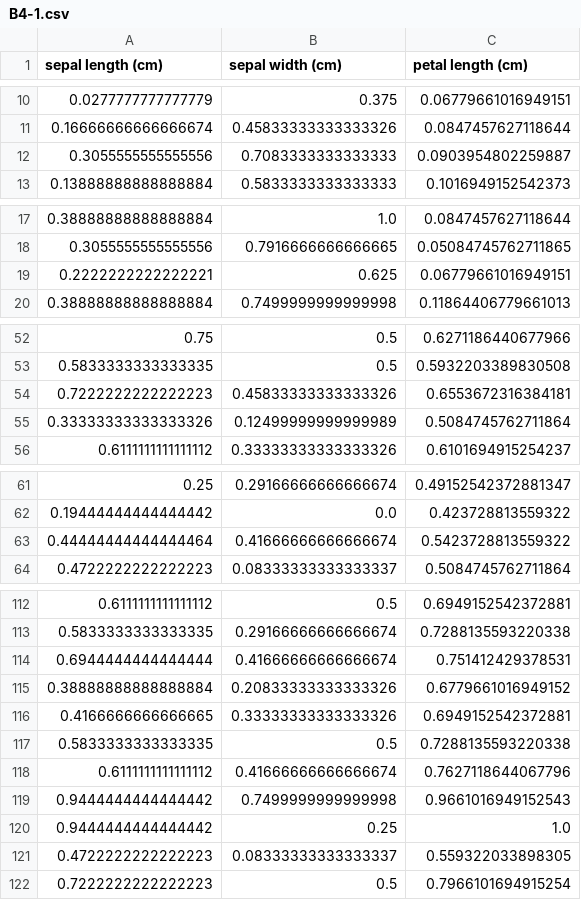
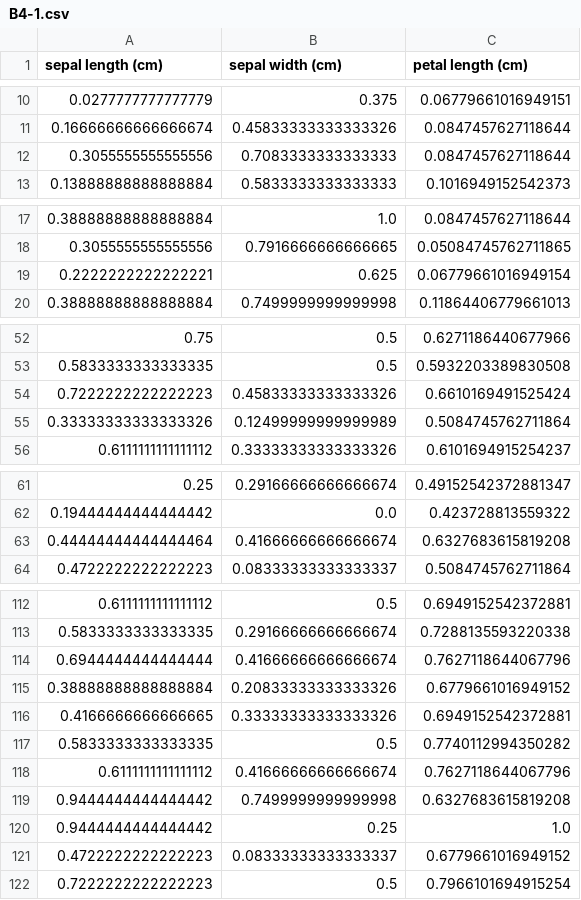
Before and after one commit to GPul88/Datacademy, a CSV file: Modules/M4_ML/answers/B4-1.csv, drawn as a sheet; only a part is shown, gaps mark what is left out; the diff covers the shown part only.

```diff
--- a/Modules/M4_ML/answers/B4-1.csv
+++ b/Modules/M4_ML/answers/B4-1.csv
@@ -11,3 +11,3 @@ sepal length (cm);sepal width (cm);petal length (cm)
 0.16666666666666674;0.45833333333333326;0.0847457627118644
-0.3055555555555556;0.7083333333333333;0.0903954802259887
+0.3055555555555556;0.7083333333333333;0.0847457627118644
 0.13888888888888884;0.5833333333333333;0.1016949152542373
@@ -18,3 +18,3 @@ sepal length (cm);sepal width (cm);petal length (cm)
 0.3055555555555556;0.7916666666666665;0.05084745762711865
-0.2222222222222221;0.625;0.06779661016949151
+0.2222222222222221;0.625;0.06779661016949154
 0.38888888888888884;0.7499999999999998;0.11864406779661013
@@ -53,3 +53,3 @@ sepal length (cm);sepal width (cm);petal length (cm)
 0.5833333333333335;0.5;0.5932203389830508
-0.7222222222222223;0.45833333333333326;0.6553672316384181
+0.7222222222222223;0.45833333333333326;0.6610169491525424
 0.33333333333333326;0.12499999999999989;0.5084745762711864
@@ -62,3 +62,3 @@ sepal length (cm);sepal width (cm);petal length (cm)
 0.19444444444444442;0.0;0.423728813559322
-0.44444444444444464;0.41666666666666674;0.5423728813559322
+0.44444444444444464;0.41666666666666674;0.6327683615819208
 0.4722222222222223;0.08333333333333337;0.5084745762711864
@@ -113,10 +113,10 @@ sepal length (cm);sepal width (cm);petal length (cm)
 0.5833333333333335;0.29166666666666674;0.7288135593220338
-0.6944444444444444;0.41666666666666674;0.751412429378531
+0.6944444444444444;0.41666666666666674;0.7627118644067796
 0.38888888888888884;0.20833333333333326;0.6779661016949152
 0.4166666666666665;0.33333333333333326;0.6949152542372881
-0.5833333333333335;0.5;0.7288135593220338
+0.5833333333333335;0.5;0.7740112994350282
 0.6111111111111112;0.41666666666666674;0.7627118644067796
-0.9444444444444442;0.7499999999999998;0.9661016949152543
+0.9444444444444442;0.7499999999999998;0.6327683615819208
 0.9444444444444442;0.25;1.0
-0.4722222222222223;0.08333333333333337;0.559322033898305
+0.4722222222222223;0.08333333333333337;0.6779661016949152
 0.7222222222222223;0.5;0.7966101694915254
```
Also changed, not shown: 2 edited cells elsewhere in this file, Modules/M4_ML/answers/B2-3.csv, Modules/M4_ML/answers/C1.csv, 2 other files.
